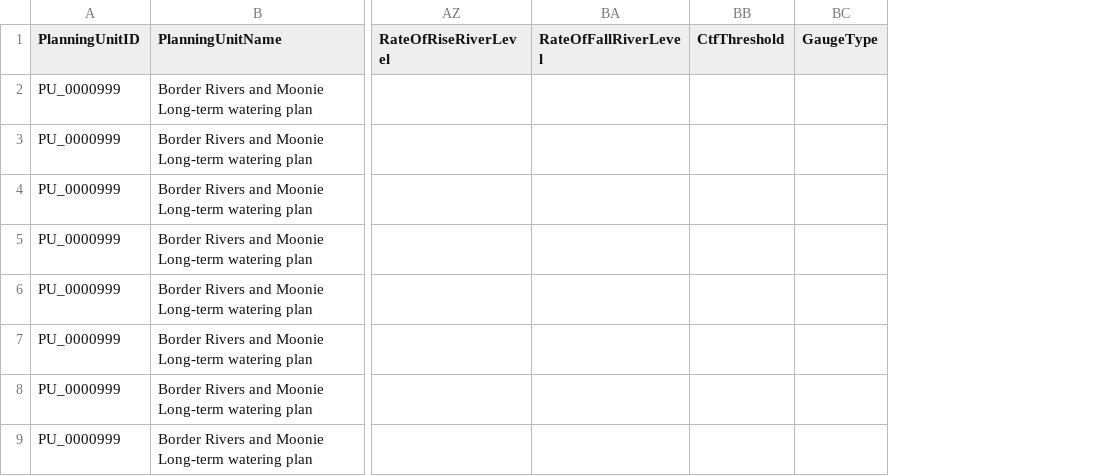
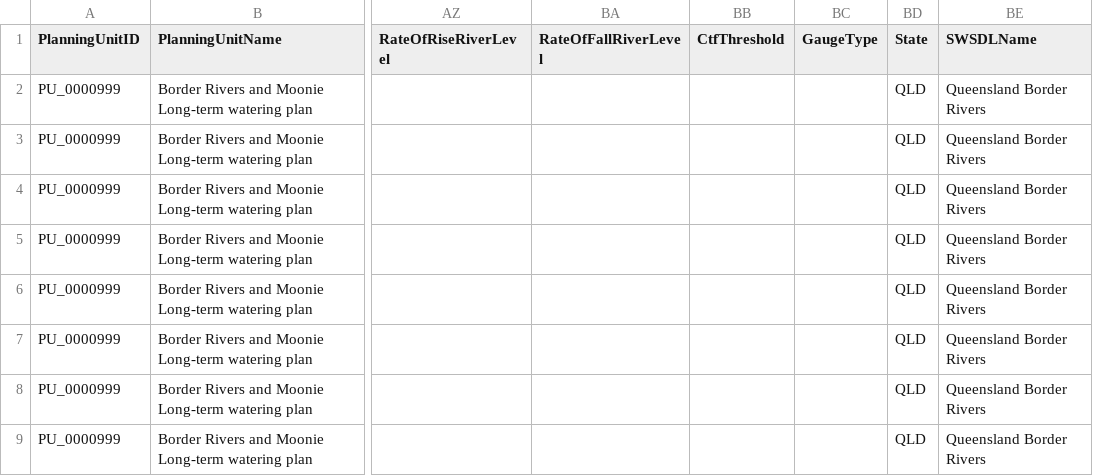
Before and after one commit to MDBAuth/EWR_tool, a CSV file: unit_testing_files/qld_parameter_sheet.csv, drawn as a sheet; only a part is shown, gaps mark what is left out; the diff names each change by its address in the sheet, - before the commit and + after, or states it on an @@ line.

```diff
--- a/unit_testing_files/qld_parameter_sheet.csv
+++ b/unit_testing_files/qld_parameter_sheet.csv
+column BD (State), rows 2-9: all QLD
+column BE (SWSDLName), rows 2-9: all Queensland Border Rivers
```
Also changed, not shown: unit_testing_files/sa_parameter_sheet.csv, unit_testing_files/vic_parameter_sheet.csv, 7 other files.
